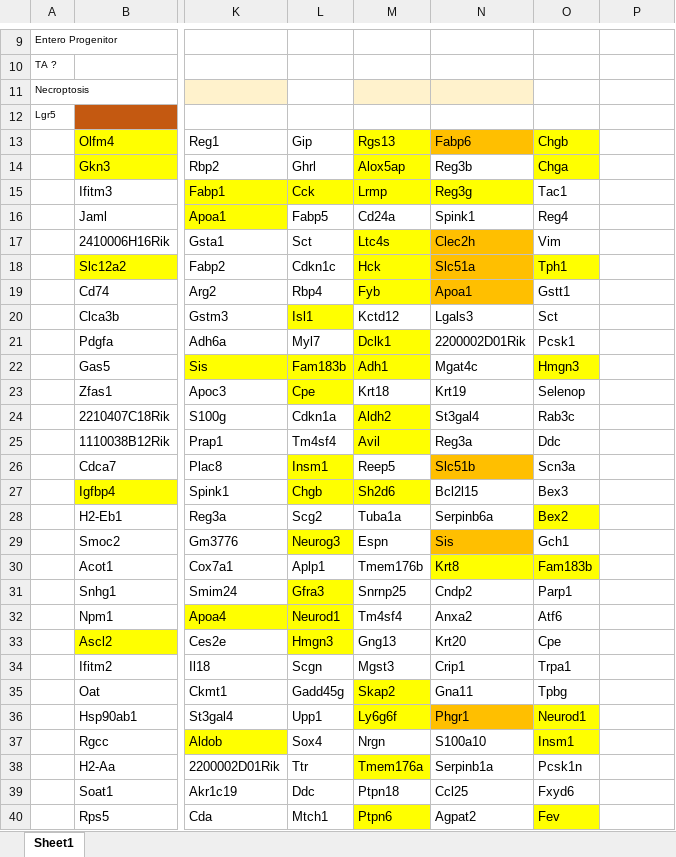
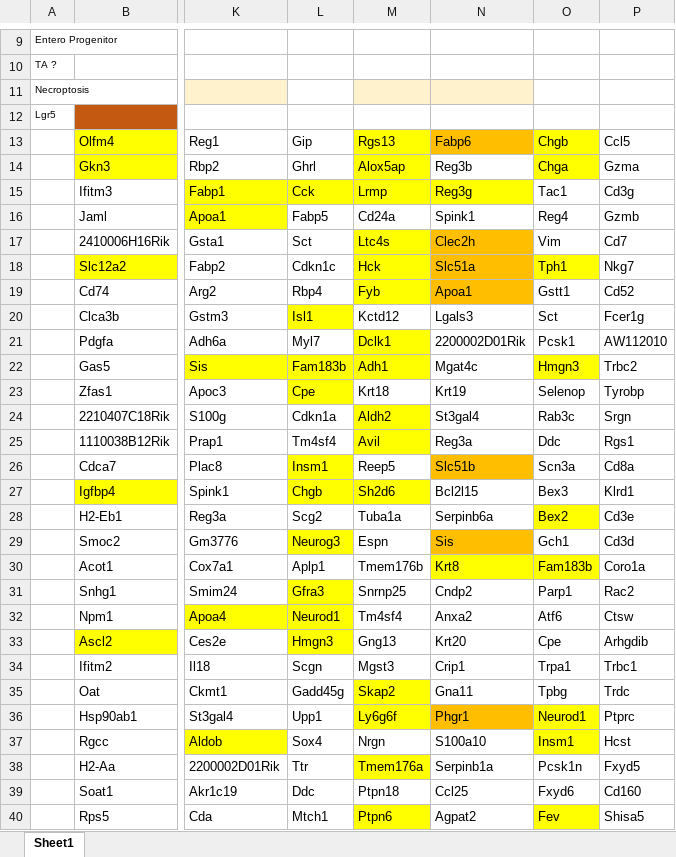
Before and after one commit to dimbots/Tal_Data, an Excel workbook: data/scRNA/Tal_GFP/seurat/gene_expression_markers_of_identity_classes/UP_genes_per_cluster.xlsx, sheet Sheet1, drawn as a sheet; only a part is shown, gaps mark what is left out; values as stored, in another font and other column widths than the file's, no borders; the diff covers the shown part only; the diff names each change by its address in the sheet, - before the commit and + after, or states it on an @@ line.

```diff
--- a/data/scRNA/Tal_GFP/seurat/gene_expression_markers_of_identity_classes/UP_genes_per_cluster.xlsx (sheet Sheet1)
+++ b/data/scRNA/Tal_GFP/seurat/gene_expression_markers_of_identity_classes/UP_genes_per_cluster.xlsx (sheet Sheet1)
-P13: (empty)
+P13: Ccl5
-P14: (empty)
+P14: Gzma
-P15: (empty)
+P15: Cd3g
-P16: (empty)
+P16: Gzmb
-P17: (empty)
+P17: Cd7
-P18: (empty)
+P18: Nkg7
-P19: (empty)
+P19: Cd52
-P20: (empty)
+P20: Fcer1g
-P21: (empty)
+P21: AW112010
-P22: (empty)
+P22: Trbc2
-P23: (empty)
+P23: Tyrobp
-P24: (empty)
+P24: Srgn
-P25: (empty)
+P25: Rgs1
-P26: (empty)
+P26: Cd8a
-P27: (empty)
+P27: Klrd1
-P28: (empty)
+P28: Cd3e
-P29: (empty)
+P29: Cd3d
-P30: (empty)
+P30: Coro1a
-P31: (empty)
+P31: Rac2
-P32: (empty)
+P32: Ctsw
-P33: (empty)
+P33: Arhgdib
-P34: (empty)
+P34: Trbc1
-P35: (empty)
+P35: Trdc
-P36: (empty)
+P36: Ptprc
-P37: (empty)
+P37: Hcst
-P38: (empty)
+P38: Fxyd5
-P39: (empty)
+P39: Cd160
-P40: (empty)
+P40: Shisa5
```
Also changed, not shown: 293 edited cells elsewhere in this sheet, data/scRNA/Tal_GFP/seurat/gene_expression_markers_of_identity_classes/selected_markers/new genes 23.10.21.xlsx, 9 other files.
